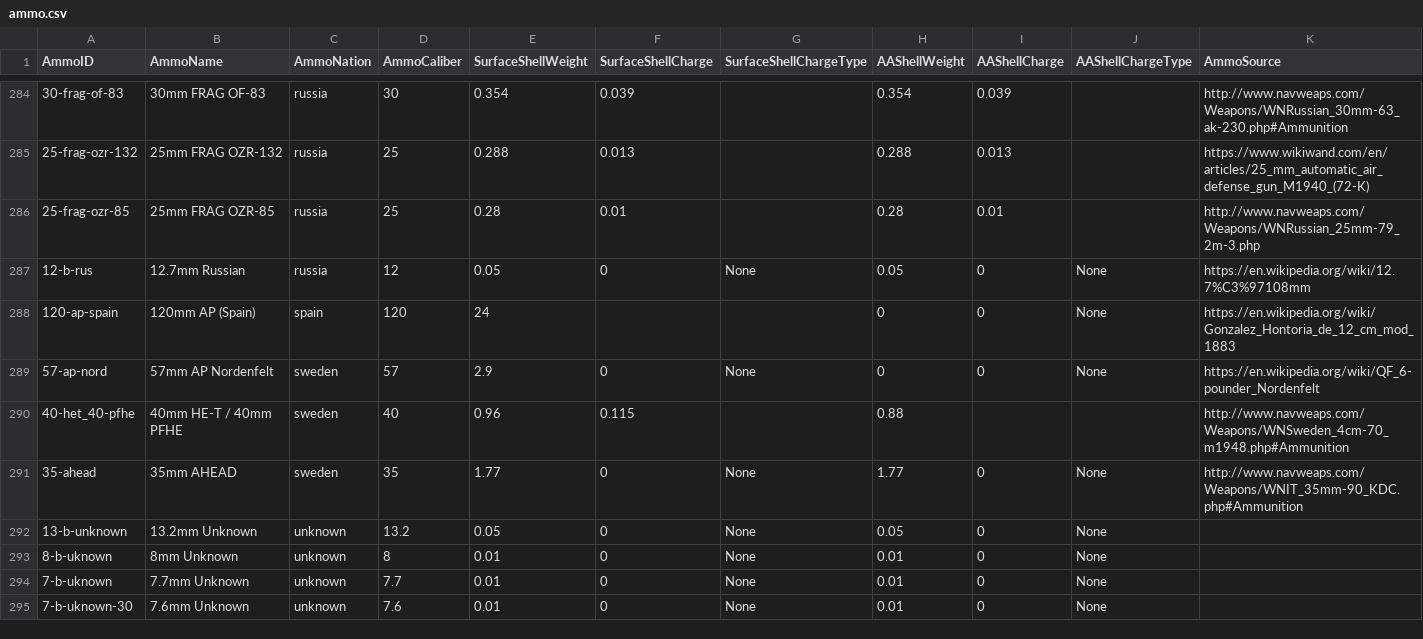
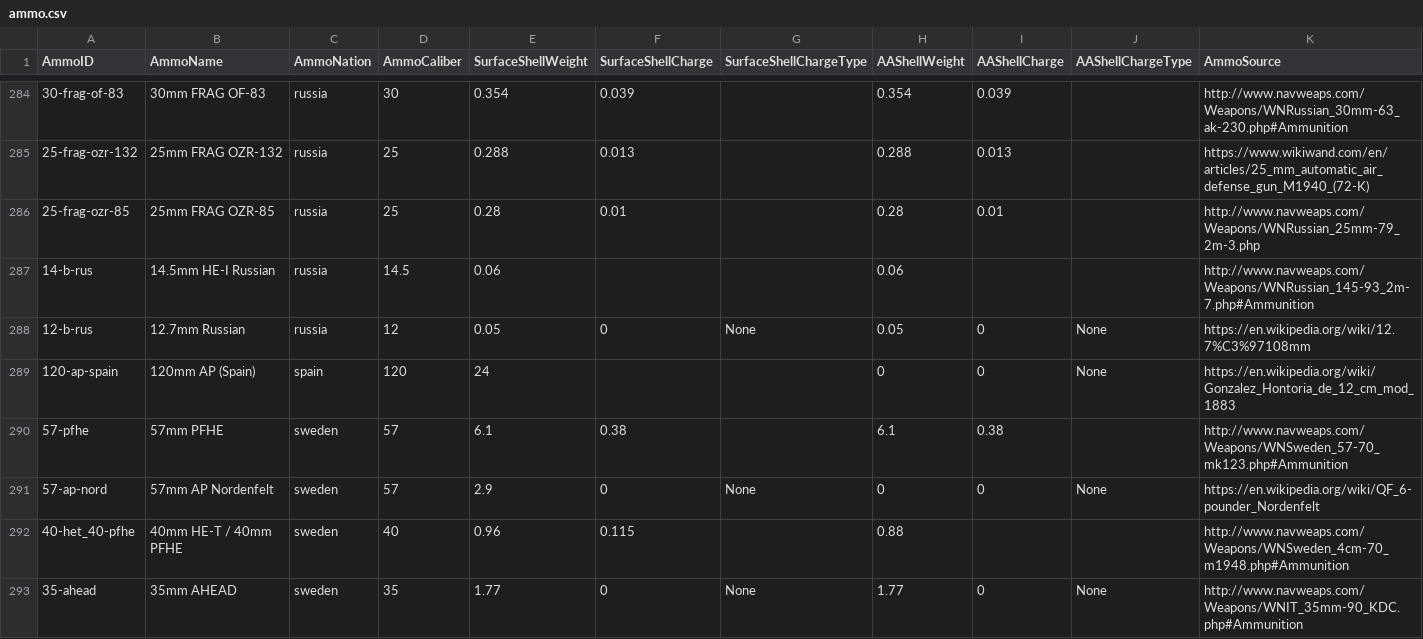
Before and after one commit to jasonmarcher/ferrous-dressed-vessels, a CSV file: res/prebuilt/ammo.csv, drawn as a sheet; only a part is shown, gaps mark what is left out; the shorter side is filled out with more unchanged rows.

```diff
--- a/res/prebuilt/ammo.csv
+++ b/res/prebuilt/ammo.csv
@@ -286,4 +286,6 @@ AmmoID,AmmoName,AmmoNation,AmmoCaliber,SurfaceShellWeight,SurfaceShellCharge,Sur
 25-frag-ozr-85,25mm FRAG OZR-85,russia,25,0.28,0.01,,0.28,0.01,,http://www.navweaps.com/Weapons/WNRussian_25mm-79_2m-3.php
+14-b-rus,14.5mm HE-I Russian,russia,14.5,0.06,,,0.06,,,http://www.navweaps.com/Weapons/WNRussian_145-93_2m-7.php#Ammunition
 12-b-rus,12.7mm Russian,russia,12,0.05,0,None,0.05,0,None,https://en.wikipedia.org/wiki/12.7%C3%97108mm
 120-ap-spain,120mm AP (Spain),spain,120,24,,,0,0,None,https://en.wikipedia.org/wiki/Gonzalez_Hontoria_de_12_cm_mod_1883
+57-pfhe,57mm PFHE,sweden,57,6.1,0.38,,6.1,0.38,,http://www.navweaps.com/Weapons/WNSweden_57-70_mk123.php#Ammunition
 57-ap-nord,57mm AP Nordenfelt,sweden,57,2.9,0,None,0,0,None,https://en.wikipedia.org/wiki/QF_6-pounder_Nordenfelt
```
Also changed, not shown: res/prebuilt/batteries.csv, res/prebuilt/gun-mounts.csv, 4 other files.
